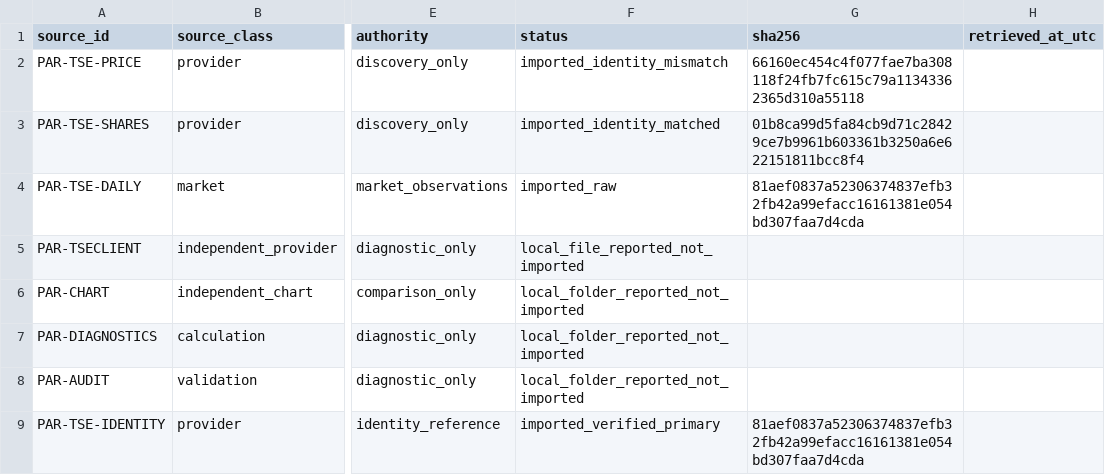
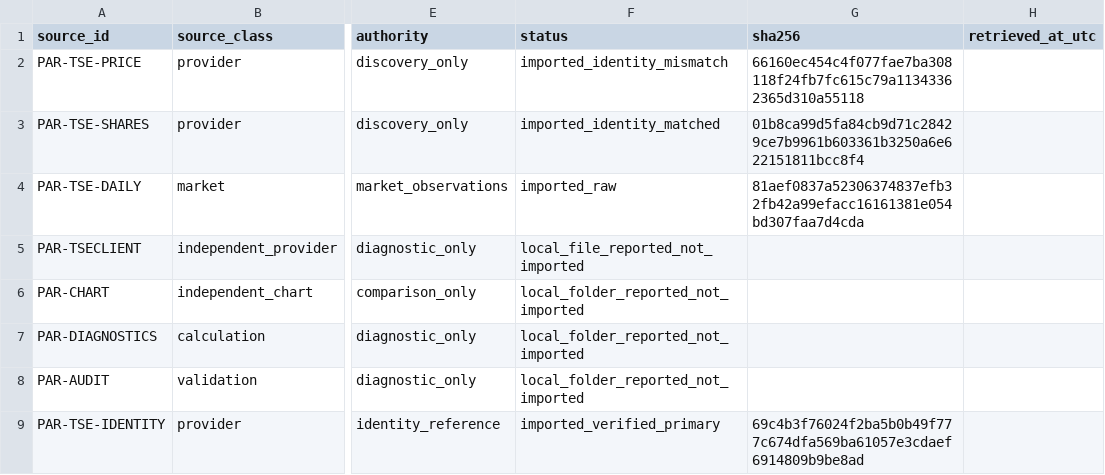
Before and after one commit to yarsalam/marketsage, a CSV file: data/market-research/iran-equities/adjustment-evidence/parsian/source-register.csv, drawn as a sheet; only a part is shown, gaps mark what is left out; the diff names each change by its address in the sheet, - before the commit and + after, or states it on an @@ line.

Commit message:
fix(research): correct instrument identity source checksum

```diff
--- a/data/market-research/iran-equities/adjustment-evidence/parsian/source-register.csv
+++ b/data/market-research/iran-equities/adjustment-evidence/parsian/source-register.csv
-G9 (sha256): 81aef0837a52306374837efb32fb42a99efacc16161381e054bd307faa7d4cda
+G9 (sha256): 69c4b3f76024f2ba5b0b49f777c674dfa569ba61057e3cdaef6914809b9be8ad
```
